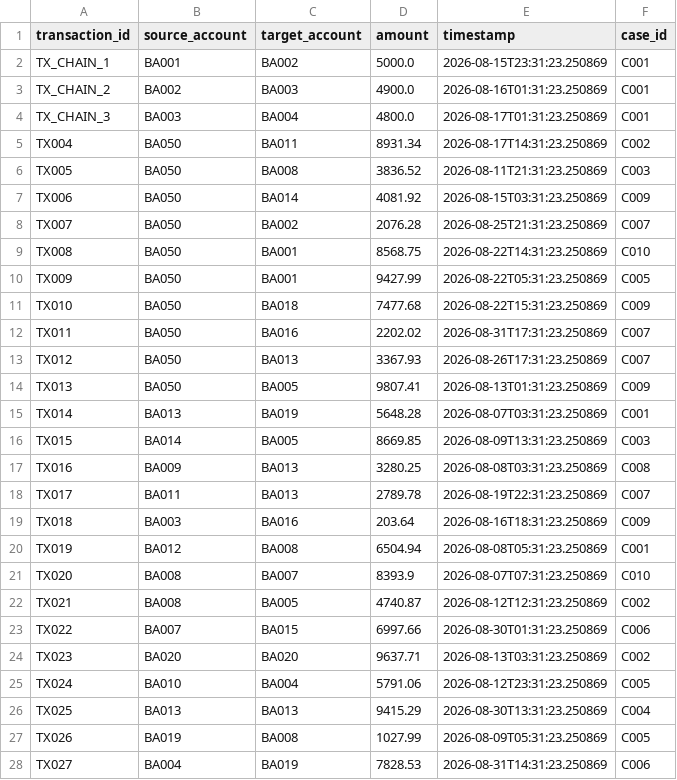
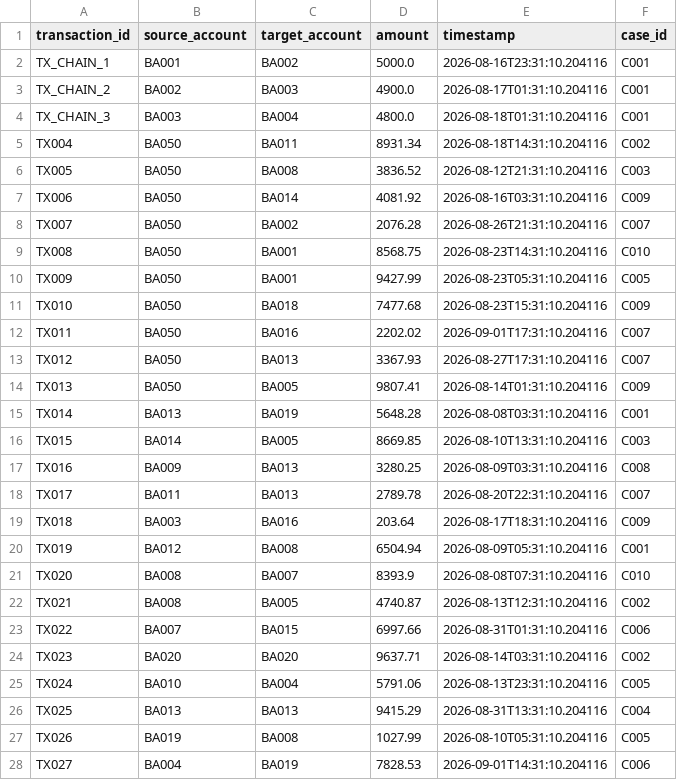
Before and after one commit to sramanpati48-hue/SIH_CRIMINAL, a CSV file: data/synthetic/transactions.csv, drawn as a sheet; only a part is shown; the diff covers the shown part only.

```diff
--- a/data/synthetic/transactions.csv
+++ b/data/synthetic/transactions.csv
@@ -1,28 +1,28 @@
 transaction_id,source_account,target_account,amount,timestamp,case_id
-TX_CHAIN_1,BA001,BA002,5000.0,2026-08-15T23:31:23.250869,C001
-TX_CHAIN_2,BA002,BA003,4900.0,2026-08-16T01:31:23.250869,C001
-TX_CHAIN_3,BA003,BA004,4800.0,2026-08-17T01:31:23.250869,C001
-TX004,BA050,BA011,8931.34,2026-08-17T14:31:23.250869,C002
-TX005,BA050,BA008,3836.52,2026-08-11T21:31:23.250869,C003
-TX006,BA050,BA014,4081.92,2026-08-15T03:31:23.250869,C009
-TX007,BA050,BA002,2076.28,2026-08-25T21:31:23.250869,C007
-TX008,BA050,BA001,8568.75,2026-08-22T14:31:23.250869,C010
-TX009,BA050,BA001,9427.99,2026-08-22T05:31:23.250869,C005
-TX010,BA050,BA018,7477.68,2026-08-22T15:31:23.250869,C009
-TX011,BA050,BA016,2202.02,2026-08-31T17:31:23.250869,C007
-TX012,BA050,BA013,3367.93,2026-08-26T17:31:23.250869,C007
-TX013,BA050,BA005,9807.41,2026-08-13T01:31:23.250869,C009
-TX014,BA013,BA019,5648.28,2026-08-07T03:31:23.250869,C001
-TX015,BA014,BA005,8669.85,2026-08-09T13:31:23.250869,C003
-TX016,BA009,BA013,3280.25,2026-08-08T03:31:23.250869,C008
-TX017,BA011,BA013,2789.78,2026-08-19T22:31:23.250869,C007
-TX018,BA003,BA016,203.64,2026-08-16T18:31:23.250869,C009
-TX019,BA012,BA008,6504.94,2026-08-08T05:31:23.250869,C001
-TX020,BA008,BA007,8393.9,2026-08-07T07:31:23.250869,C010
-TX021,BA008,BA005,4740.87,2026-08-12T12:31:23.250869,C002
-TX022,BA007,BA015,6997.66,2026-08-30T01:31:23.250869,C006
-TX023,BA020,BA020,9637.71,2026-08-13T03:31:23.250869,C002
-TX024,BA010,BA004,5791.06,2026-08-12T23:31:23.250869,C005
-TX025,BA013,BA013,9415.29,2026-08-30T13:31:23.250869,C004
-TX026,BA019,BA008,1027.99,2026-08-09T05:31:23.250869,C005
-TX027,BA004,BA019,7828.53,2026-08-31T14:31:23.250869,C006
+TX_CHAIN_1,BA001,BA002,5000.0,2026-08-16T23:31:10.204116,C001
+TX_CHAIN_2,BA002,BA003,4900.0,2026-08-17T01:31:10.204116,C001
+TX_CHAIN_3,BA003,BA004,4800.0,2026-08-18T01:31:10.204116,C001
+TX004,BA050,BA011,8931.34,2026-08-18T14:31:10.204116,C002
+TX005,BA050,BA008,3836.52,2026-08-12T21:31:10.204116,C003
+TX006,BA050,BA014,4081.92,2026-08-16T03:31:10.204116,C009
+TX007,BA050,BA002,2076.28,2026-08-26T21:31:10.204116,C007
+TX008,BA050,BA001,8568.75,2026-08-23T14:31:10.204116,C010
+TX009,BA050,BA001,9427.99,2026-08-23T05:31:10.204116,C005
+TX010,BA050,BA018,7477.68,2026-08-23T15:31:10.204116,C009
+TX011,BA050,BA016,2202.02,2026-09-01T17:31:10.204116,C007
+TX012,BA050,BA013,3367.93,2026-08-27T17:31:10.204116,C007
+TX013,BA050,BA005,9807.41,2026-08-14T01:31:10.204116,C009
+TX014,BA013,BA019,5648.28,2026-08-08T03:31:10.204116,C001
+TX015,BA014,BA005,8669.85,2026-08-10T13:31:10.204116,C003
+TX016,BA009,BA013,3280.25,2026-08-09T03:31:10.204116,C008
+TX017,BA011,BA013,2789.78,2026-08-20T22:31:10.204116,C007
+TX018,BA003,BA016,203.64,2026-08-17T18:31:10.204116,C009
+TX019,BA012,BA008,6504.94,2026-08-09T05:31:10.204116,C001
+TX020,BA008,BA007,8393.9,2026-08-08T07:31:10.204116,C010
+TX021,BA008,BA005,4740.87,2026-08-13T12:31:10.204116,C002
+TX022,BA007,BA015,6997.66,2026-08-31T01:31:10.204116,C006
+TX023,BA020,BA020,9637.71,2026-08-14T03:31:10.204116,C002
+TX024,BA010,BA004,5791.06,2026-08-13T23:31:10.204116,C005
+TX025,BA013,BA013,9415.29,2026-08-31T13:31:10.204116,C004
+TX026,BA019,BA008,1027.99,2026-08-10T05:31:10.204116,C005
+TX027,BA004,BA019,7828.53,2026-09-01T14:31:10.204116,C006
```
Also changed, not shown: 48 edited cells elsewhere in this file, data/synthetic/calls.csv, data/synthetic/people.csv, 42 other files.
